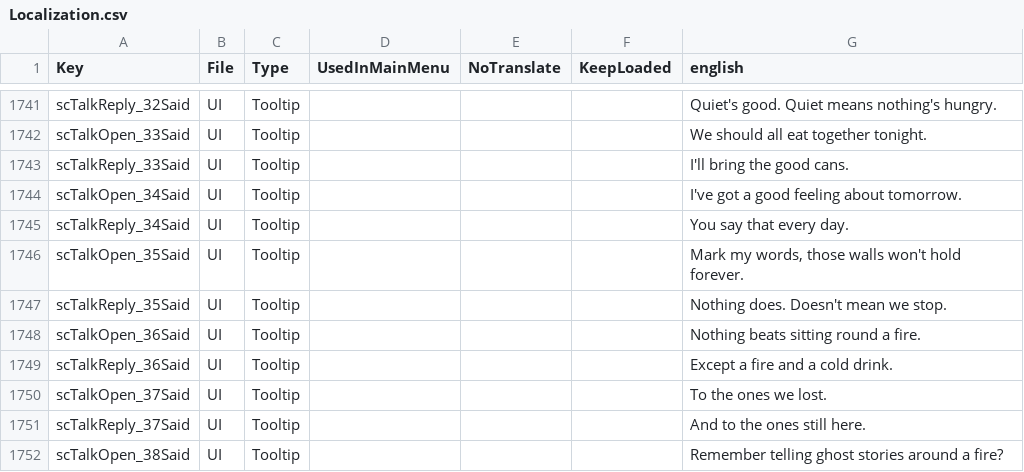
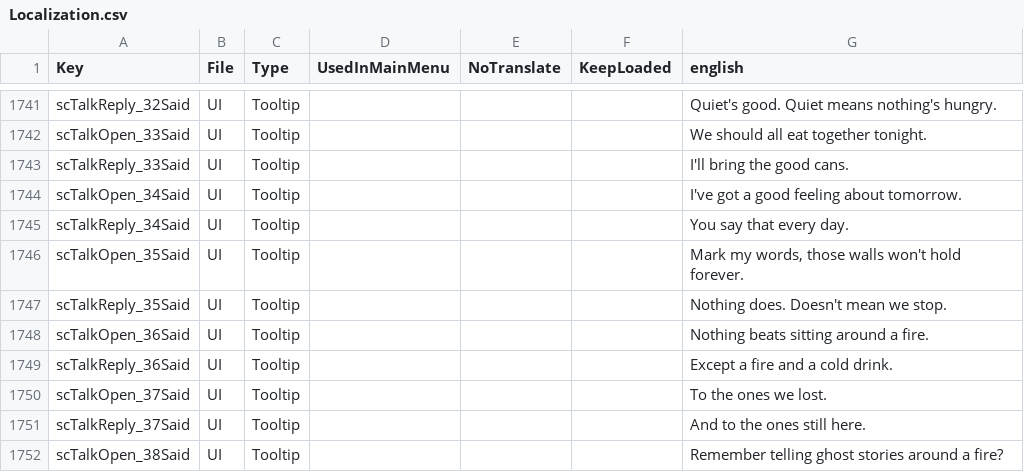
Before and after one commit to Relentless757/SurvivorCommunity, a CSV file: Config/Localization.csv, drawn as a sheet; only a part is shown, gaps mark what is left out.

```diff
--- a/Config/Localization.csv
+++ b/Config/Localization.csv
@@ -1747,3 +1747,3 @@ scTalkOpen_35Said,UI,Tooltip,,,,"Mark my words, those walls won't hold forever."
 scTalkReply_35Said,UI,Tooltip,,,,Nothing does. Doesn't mean we stop.
-scTalkOpen_36Said,UI,Tooltip,,,,Nothing beats sitting round a fire.
+scTalkOpen_36Said,UI,Tooltip,,,,Nothing beats sitting around a fire.
 scTalkReply_36Said,UI,Tooltip,,,,Except a fire and a cold drink.
```
Also changed, not shown: 12 other files.
